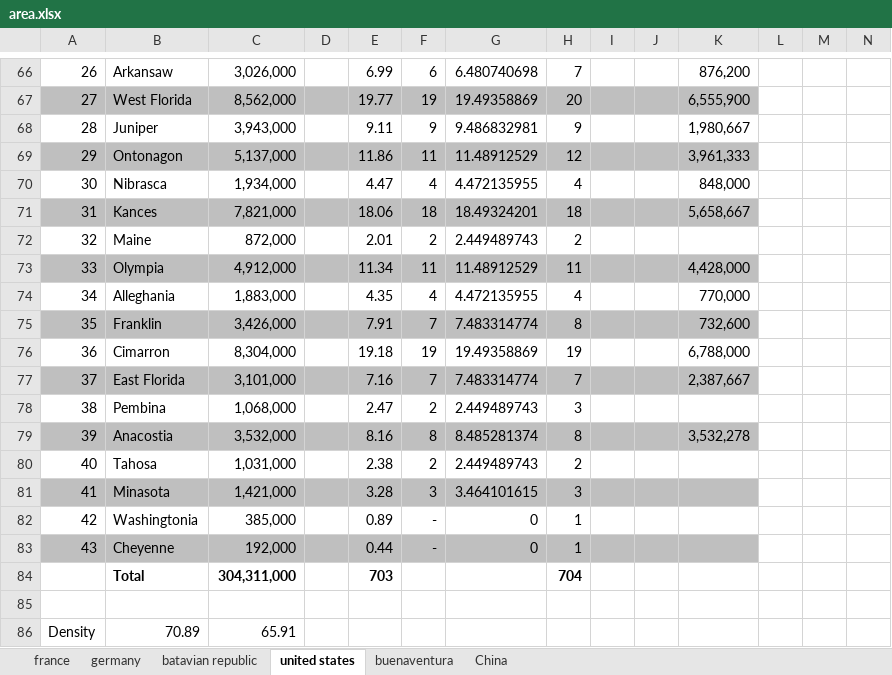
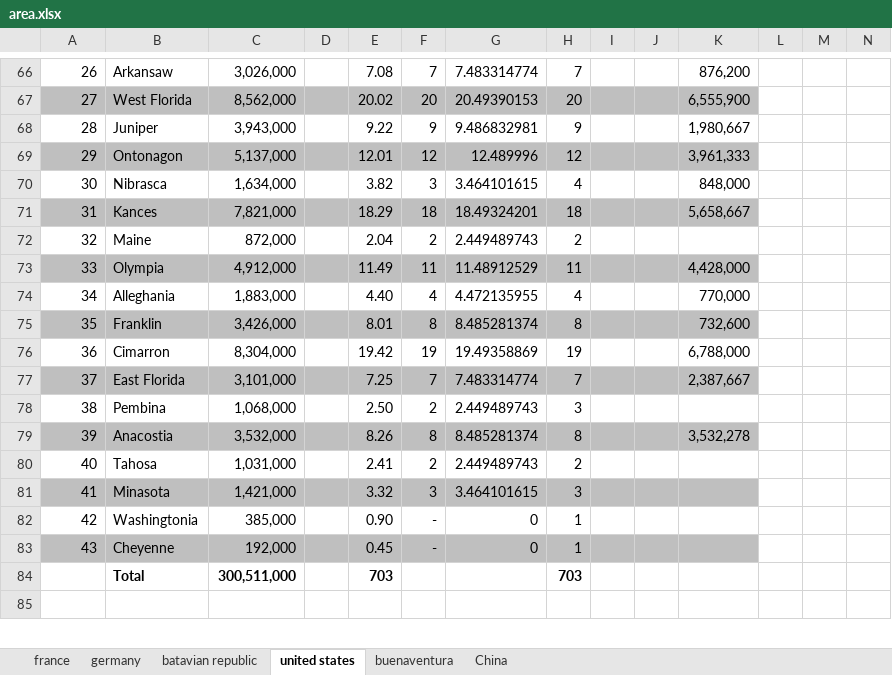
Before and after one commit to Ishancorp/Ishanscorp.github.io, an Excel workbook: obsidian-notes/spreadsheets/area.xlsx, sheet united states, drawn as a sheet; only a part is shown, gaps mark what is left out; values as stored, in another font and other column widths than the file's, no borders; removed rows and columns are numbered as before the commit, all else as after; the diff covers the shown part only; the diff names each change by its address in the sheet, - before the commit and + after, or states it on an @@ line.

```diff
--- a/obsidian-notes/spreadsheets/area.xlsx (sheet united states)
+++ b/obsidian-notes/spreadsheets/area.xlsx (sheet united states)
-E66: 6.99
+E66: 7.08
-F66: 6
+F66: 7
-G66: 6.480740698
+G66: 7.483314774
-E67: 19.77
+E67: 20.02
-F67: 19
+F67: 20
-G67: 19.49358869
+G67: 20.49390153
-E68: 9.11
+E68: 9.22
-E69: 11.86
+E69: 12.01
-F69: 11
+F69: 12
-G69: 11.48912529
+G69: 12.489996
-C70: 1,934,000
+C70: 1,634,000
-E70: 4.47
+E70: 3.82
-F70: 4
+F70: 3
-G70: 4.472135955
+G70: 3.464101615
-E71: 18.06
+E71: 18.29
-E72: 2.01
+E72: 2.04
-E73: 11.34
+E73: 11.49
-E74: 4.35
+E74: 4.40
-E75: 7.91
+E75: 8.01
-F75: 7
+F75: 8
-G75: 7.483314774
+G75: 8.485281374
-E76: 19.18
+E76: 19.42
-E77: 7.16
+E77: 7.25
-E78: 2.47
+E78: 2.50
-E79: 8.16
+E79: 8.26
-E80: 2.38
+E80: 2.41
-E81: 3.28
+E81: 3.32
-E82: 0.89
+E82: 0.90
-E83: 0.44
+E83: 0.45
-C84: 304,311,000
+C84: 300,511,000
-H84: 704
+H84: 703
-row 86: Density | 70.89 | 65.91
```
Also changed, not shown: 2 added rows, 1 removed row and 92 edited cells elsewhere in this sheet, obsidian-notes/spreadsheets/population.xlsx, 1 other file.
